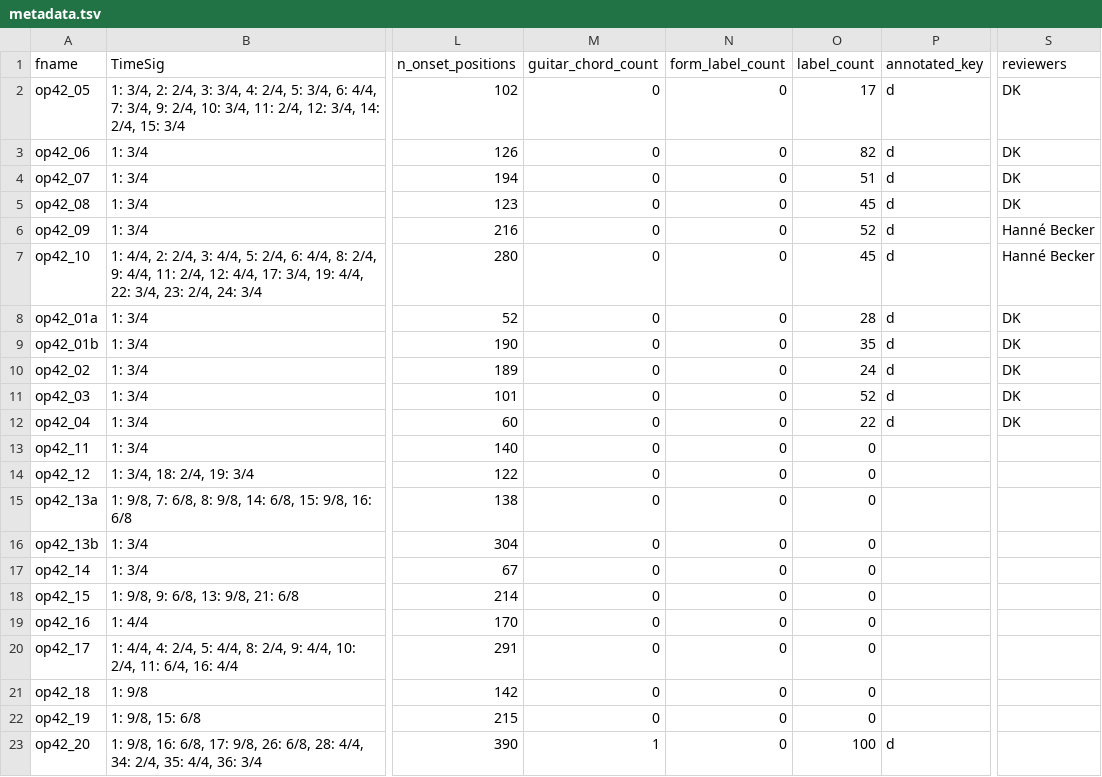
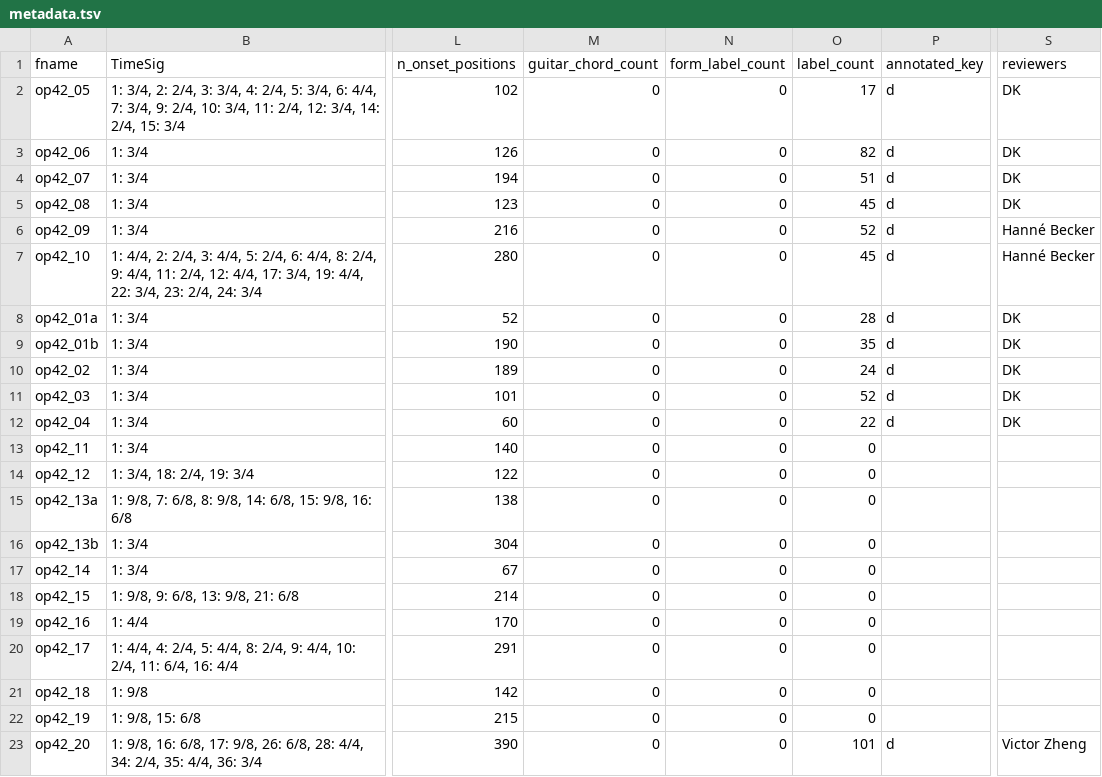
Before and after one commit to DCMLab/rachmaninoff_piano, a TSV file: metadata.tsv, drawn as a sheet; only a part is shown, gaps mark what is left out; the diff names each change by its address in the sheet, - before the commit and + after, or states it on an @@ line.

```diff
--- a/metadata.tsv
+++ b/metadata.tsv
-M23 (guitar_chord_count): 1
+M23 (guitar_chord_count): 0
-O23 (label_count): 100
+O23 (label_count): 101
-S23 (reviewers): (empty)
+S23 (reviewers): Victor Zheng
```
Also changed, not shown: harmonies/op42_20.tsv, reviewed/op42_20_reviewed.tsv, 3 other files.
